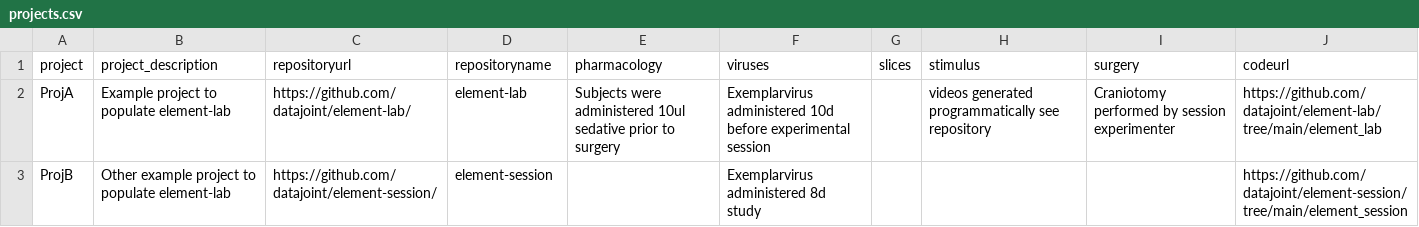
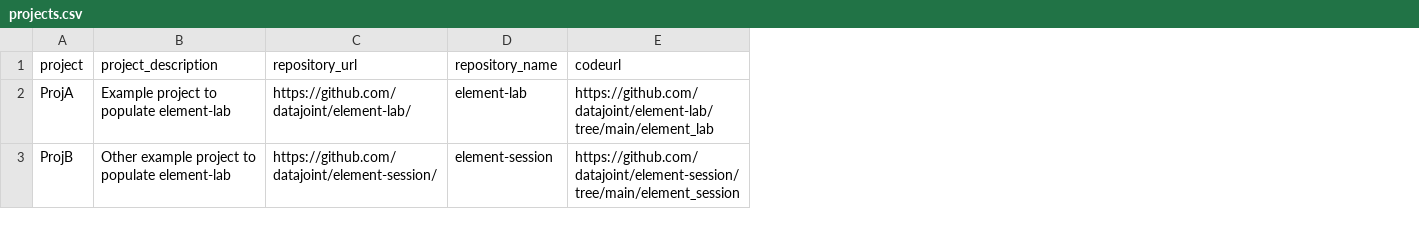
Before and after one commit to kabilar/workflow-animal, a CSV file: user_data/lab/projects.csv, drawn as a sheet; the diff names each change by its address in the sheet, - before the commit and + after, or states it on an @@ line.

Commit message:
Removed lab.Project refs to slices, viruses, etc. - see details
As discussed in [element-session issue #9](https://github.com/datajoint/element-session/issues/9),
 moving pharmacology, slices, surgery, and virus to session level. Here, removed from
- projects.csv
- ingest.py
- notebooks

2_Explore_Export.ipynb will need more changes after [element-session PR #7](https://github.com/datajoint/element-session/pull/7) is finalized

```diff
--- a/user_data/lab/projects.csv
+++ b/user_data/lab/projects.csv
-column E (pharmacology), row 2: Subjects were administered 10ul sedative prior to surgery
-column F (viruses), rows 2-3: Exemplarvirus administered 10d before experimental session | Exemplarvirus administered 8d study
-column G (slices), empty
-column H (stimulus), row 2: videos generated programmatically see repository
-column I (surgery), row 2: Craniotomy performed by session experimenter
-C1: repositoryurl
+C1: repository_url
-D1: repositoryname
+D1: repository_name
```
Also changed, not shown: 3 other files.
